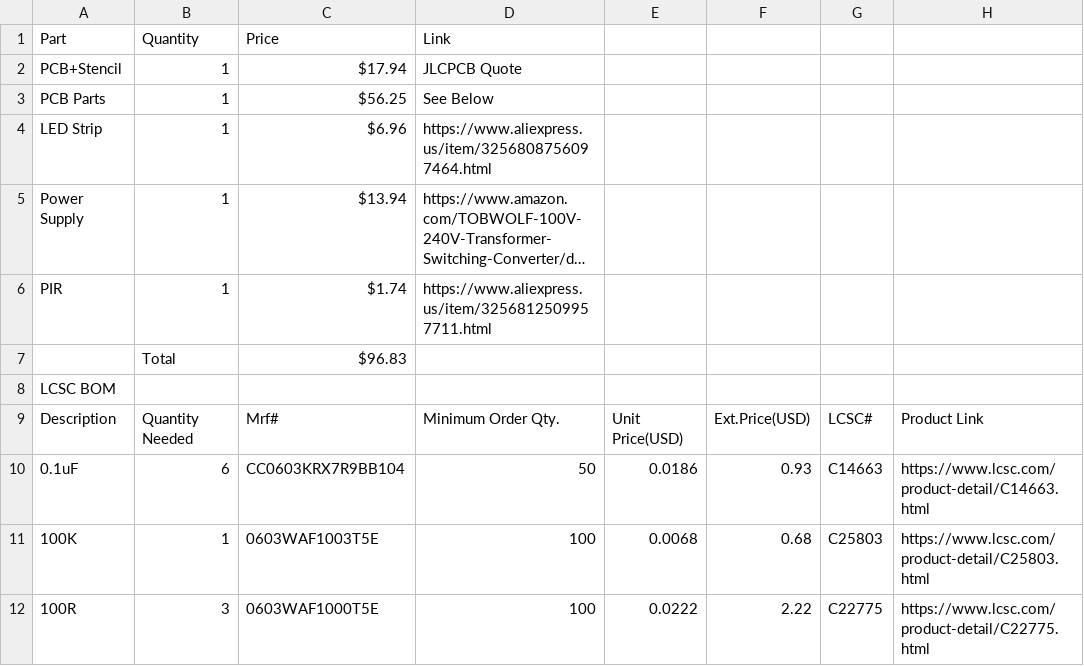
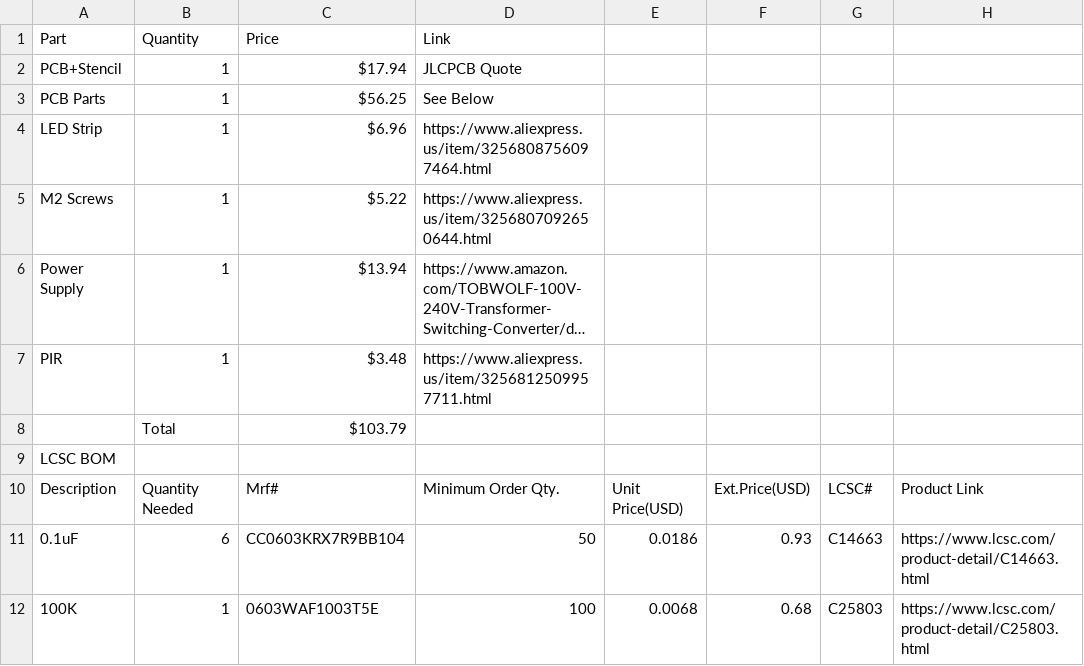
Before and after one commit to DynamicWhiteHat/Blynk, a CSV file: BOM.csv, drawn as a sheet; only a part is shown; the shorter side is filled out with more unchanged rows; long unchanged cells end in …; addresses are those after the commit; the diff names each change by its address in the sheet, - before the commit and + after, or states it on an @@ line.

```diff
--- a/BOM.csv
+++ b/BOM.csv
+row 5: M2 Screws | 1 | $5.22 | https://www.aliexpress.us/item/3256807092650644.html
-C7: $1.74
+C7: $3.48
-C8: $96.83
+C8: $103.79
```
Also changed, not shown: 23 other files.
